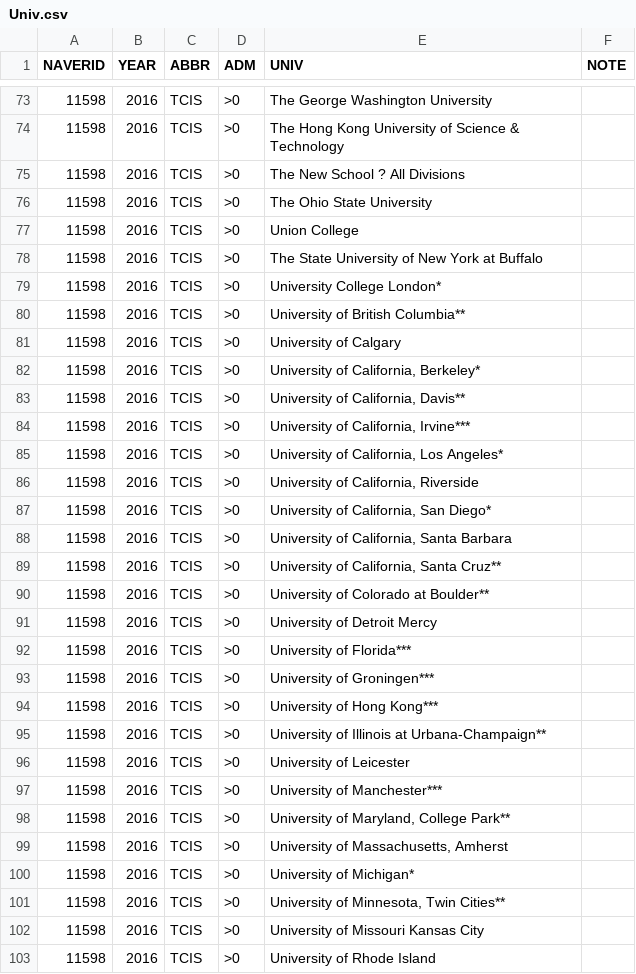
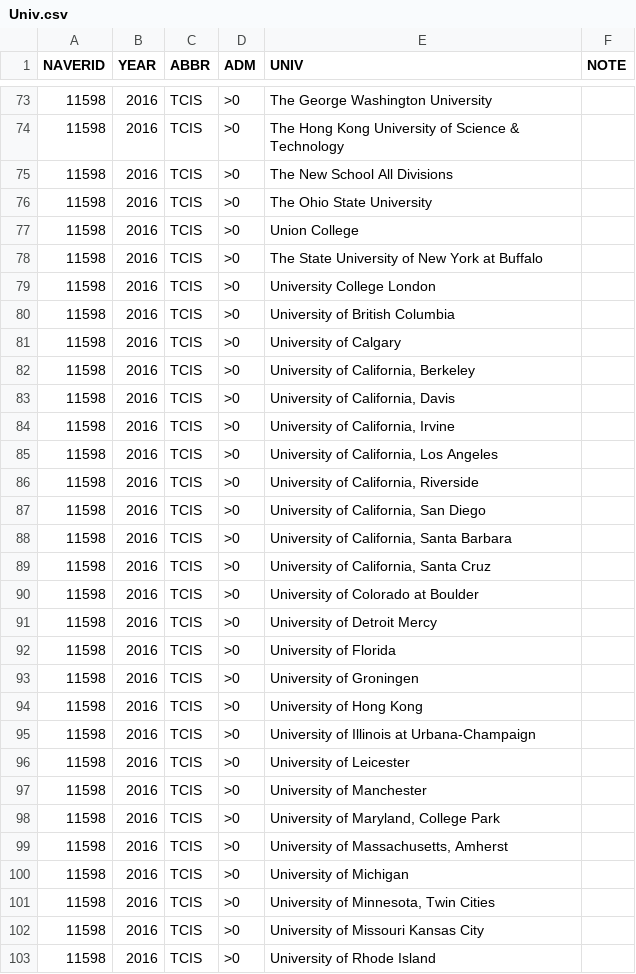
Before and after one commit to shanmdphd/InternationalSchool, a CSV file: resources/Univ.csv, drawn as a sheet; only a part is shown, gaps mark what is left out; the diff covers the shown part only.

```diff
--- a/resources/Univ.csv
+++ b/resources/Univ.csv
@@ -74,3 +74,3 @@ NAVERID,YEAR,ABBR,ADM,UNIV,NOTE
 11598,2016,TCIS,>0,"The Hong Kong University of Science & Technology"
-11598,2016,TCIS,>0,"The New School ? All Divisions"
+11598,2016,TCIS,>0,"The New School All Divisions"
 11598,2016,TCIS,>0,"The Ohio State University"
@@ -78,25 +78,25 @@ NAVERID,YEAR,ABBR,ADM,UNIV,NOTE
 11598,2016,TCIS,>0,"The State University of New York at Buffalo"
-11598,2016,TCIS,>0,"University College London*"
-11598,2016,TCIS,>0,"University of British Columbia**"
+11598,2016,TCIS,>0,"University College London"
+11598,2016,TCIS,>0,"University of British Columbia"
 11598,2016,TCIS,>0,"University of Calgary"
-11598,2016,TCIS,>0,"University of California, Berkeley*"
-11598,2016,TCIS,>0,"University of California, Davis**"
-11598,2016,TCIS,>0,"University of California, Irvine***"
-11598,2016,TCIS,>0,"University of California, Los Angeles*"
+11598,2016,TCIS,>0,"University of California, Berkeley"
+11598,2016,TCIS,>0,"University of California, Davis"
+11598,2016,TCIS,>0,"University of California, Irvine"
+11598,2016,TCIS,>0,"University of California, Los Angeles"
 11598,2016,TCIS,>0,"University of California, Riverside"
-11598,2016,TCIS,>0,"University of California, San Diego*"
+11598,2016,TCIS,>0,"University of California, San Diego"
 11598,2016,TCIS,>0,"University of California, Santa Barbara"
-11598,2016,TCIS,>0,"University of California, Santa Cruz**"
-11598,2016,TCIS,>0,"University of Colorado at Boulder**"
+11598,2016,TCIS,>0,"University of California, Santa Cruz"
+11598,2016,TCIS,>0,"University of Colorado at Boulder"
 11598,2016,TCIS,>0,"University of Detroit Mercy"
-11598,2016,TCIS,>0,"University of Florida***"
-11598,2016,TCIS,>0,"University of Groningen***"
-11598,2016,TCIS,>0,"University of Hong Kong***"
-11598,2016,TCIS,>0,"University of Illinois at Urbana-Champaign**"
+11598,2016,TCIS,>0,"University of Florida"
+11598,2016,TCIS,>0,"University of Groningen"
+11598,2016,TCIS,>0,"University of Hong Kong"
+11598,2016,TCIS,>0,"University of Illinois at Urbana-Champaign"
 11598,2016,TCIS,>0,"University of Leicester"
-11598,2016,TCIS,>0,"University of Manchester***"
-11598,2016,TCIS,>0,"University of Maryland, College Park**"
+11598,2016,TCIS,>0,"University of Manchester"
+11598,2016,TCIS,>0,"University of Maryland, College Park"
 11598,2016,TCIS,>0,"University of Massachusetts, Amherst"
-11598,2016,TCIS,>0,"University of Michigan*"
-11598,2016,TCIS,>0,"University of Minnesota, Twin Cities**"
+11598,2016,TCIS,>0,"University of Michigan"
+11598,2016,TCIS,>0,"University of Minnesota, Twin Cities"
 11598,2016,TCIS,>0,"University of Missouri Kansas City"
```
Also changed, not shown: 3 added rows and 94 edited cells elsewhere in this file, 7 other files.
